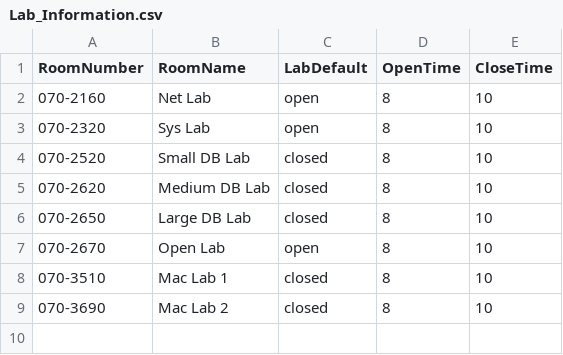
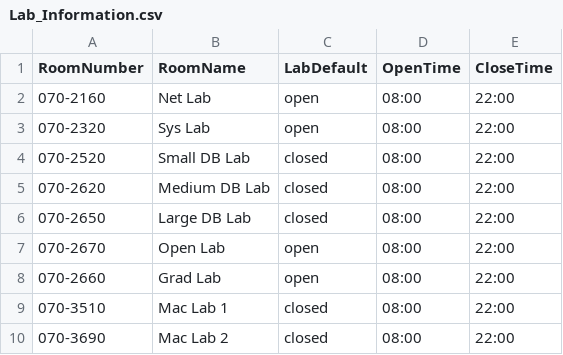
Before and after one commit to GCCIS/Lab-Display, a CSV file: Lab_Information.csv, drawn as a sheet.

Commit message:
Finalization
Added mini schedule and use the data file to get all the lab
information. Added comments in display.php

```diff
--- a/Lab_Information.csv
+++ b/Lab_Information.csv
@@ -1,9 +1,10 @@
 RoomNumber,RoomName,LabDefault,OpenTime,CloseTime
-070-2160,Net Lab,open,8,10
-070-2320,Sys Lab,open,8,10
-070-2520,Small DB Lab,closed,8,10
-070-2620,Medium DB Lab,closed,8,10
-070-2650,Large DB Lab,closed,8,10
-070-2670,Open Lab,open,8,10
-070-3510,Mac Lab 1,closed,8,10
-070-3690,Mac Lab 2,closed,8,10
+070-2160,Net Lab,open,08:00,22:00
+070-2320,Sys Lab,open,08:00,22:00
+070-2520,Small DB Lab,closed,08:00,22:00
+070-2620,Medium DB Lab,closed,08:00,22:00
+070-2650,Large DB Lab,closed,08:00,22:00
+070-2670,Open Lab,open,08:00,22:00
+070-2660,Grad Lab,open,08:00,22:00
+070-3510,Mac Lab 1,closed,08:00,22:00
+070-3690,Mac Lab 2,closed,08:00,22:00
```
Also changed, not shown: 4 other files.
